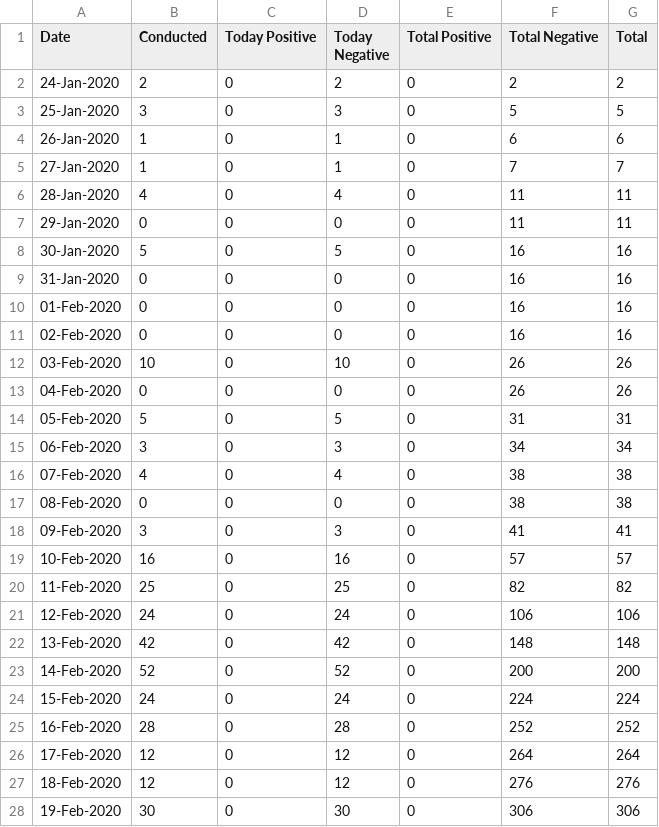
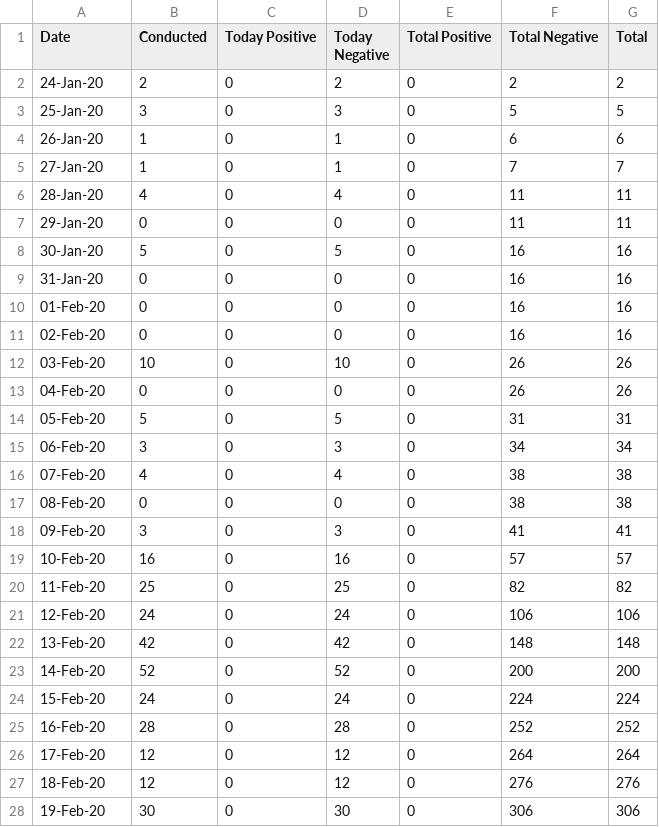
Before and after one commit to watty62/Scot_covid19, a CSV file: data/processed/scot_tests.csv, drawn as a sheet; only a part is shown; the diff covers the shown part only.

Commit message:
add 26-Mar data

```diff
--- a/data/processed/scot_tests.csv
+++ b/data/processed/scot_tests.csv
@@ -1,28 +1,28 @@
 Date,Conducted,Today Positive,Today Negative,Total Positive,Total Negative,Total
-24-Jan-2020,2,0,2,0,2,2
-25-Jan-2020,3,0,3,0,5,5
-26-Jan-2020,1,0,1,0,6,6
-27-Jan-2020,1,0,1,0,7,7
-28-Jan-2020,4,0,4,0,11,11
-29-Jan-2020,0,0,0,0,11,11
-30-Jan-2020,5,0,5,0,16,16
-31-Jan-2020,0,0,0,0,16,16
-01-Feb-2020,0,0,0,0,16,16
-02-Feb-2020,0,0,0,0,16,16
-03-Feb-2020,10,0,10,0,26,26
-04-Feb-2020,0,0,0,0,26,26
-05-Feb-2020,5,0,5,0,31,31
-06-Feb-2020,3,0,3,0,34,34
-07-Feb-2020,4,0,4,0,38,38
-08-Feb-2020,0,0,0,0,38,38
-09-Feb-2020,3,0,3,0,41,41
-10-Feb-2020,16,0,16,0,57,57
-11-Feb-2020,25,0,25,0,82,82
-12-Feb-2020,24,0,24,0,106,106
-13-Feb-2020,42,0,42,0,148,148
-14-Feb-2020,52,0,52,0,200,200
-15-Feb-2020,24,0,24,0,224,224
-16-Feb-2020,28,0,28,0,252,252
-17-Feb-2020,12,0,12,0,264,264
-18-Feb-2020,12,0,12,0,276,276
-19-Feb-2020,30,0,30,0,306,306
+24-Jan-20,2,0,2,0,2,2
+25-Jan-20,3,0,3,0,5,5
+26-Jan-20,1,0,1,0,6,6
+27-Jan-20,1,0,1,0,7,7
+28-Jan-20,4,0,4,0,11,11
+29-Jan-20,0,0,0,0,11,11
+30-Jan-20,5,0,5,0,16,16
+31-Jan-20,0,0,0,0,16,16
+01-Feb-20,0,0,0,0,16,16
+02-Feb-20,0,0,0,0,16,16
+03-Feb-20,10,0,10,0,26,26
+04-Feb-20,0,0,0,0,26,26
+05-Feb-20,5,0,5,0,31,31
+06-Feb-20,3,0,3,0,34,34
+07-Feb-20,4,0,4,0,38,38
+08-Feb-20,0,0,0,0,38,38
+09-Feb-20,3,0,3,0,41,41
+10-Feb-20,16,0,16,0,57,57
+11-Feb-20,25,0,25,0,82,82
+12-Feb-20,24,0,24,0,106,106
+13-Feb-20,42,0,42,0,148,148
+14-Feb-20,52,0,52,0,200,200
+15-Feb-20,24,0,24,0,224,224
+16-Feb-20,28,0,28,0,252,252
+17-Feb-20,12,0,12,0,264,264
+18-Feb-20,12,0,12,0,276,276
+19-Feb-20,30,0,30,0,306,306
```
Also changed, not shown: 1 added row and 35 edited cells elsewhere in this file, data/processed/regional_cases.csv, 2 other files.
